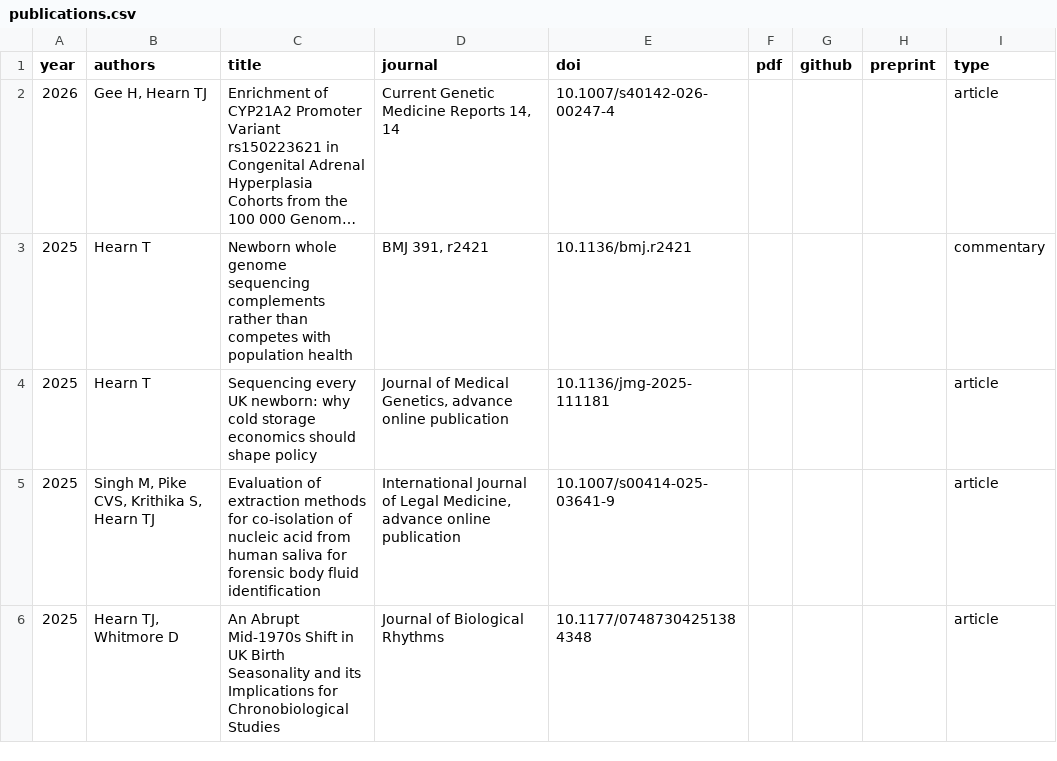
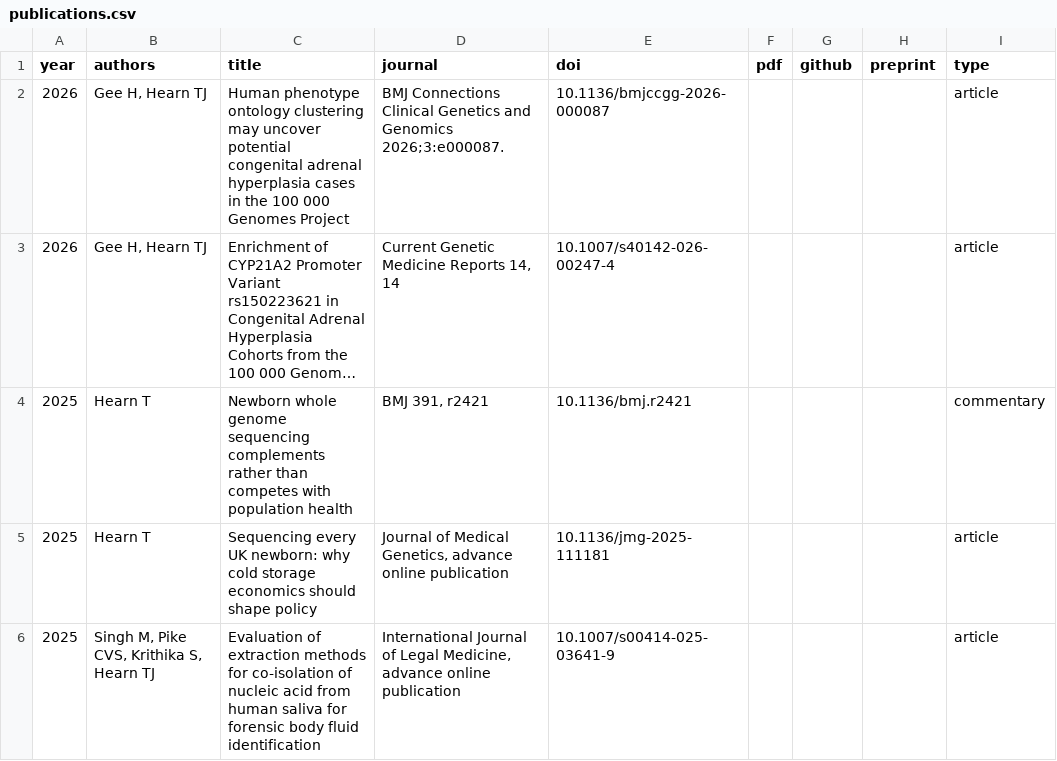
Before and after one commit to comparativechrono/ChronomicMedicine, a CSV file: data/publications.csv, drawn as a sheet; only a part is shown; the shorter side is filled out with more unchanged rows; long unchanged cells end in …; the diff names each change by its address in the sheet, - before the commit and + after, or states it on an @@ line.

Commit message:
Update publications.csv

```diff
--- a/data/publications.csv
+++ b/data/publications.csv
+row 2: 2026 | Gee H, Hearn TJ | Human phenotype ontology clustering may uncover potential congenital adrenal hyperplasia cases in the 100 000 Genomes Project | BMJ Connections Clinical Genetics and Genomics 2026;3:e000087. | 10.1136/bmjccgg-2026-000087 |  |  |  | article
```
